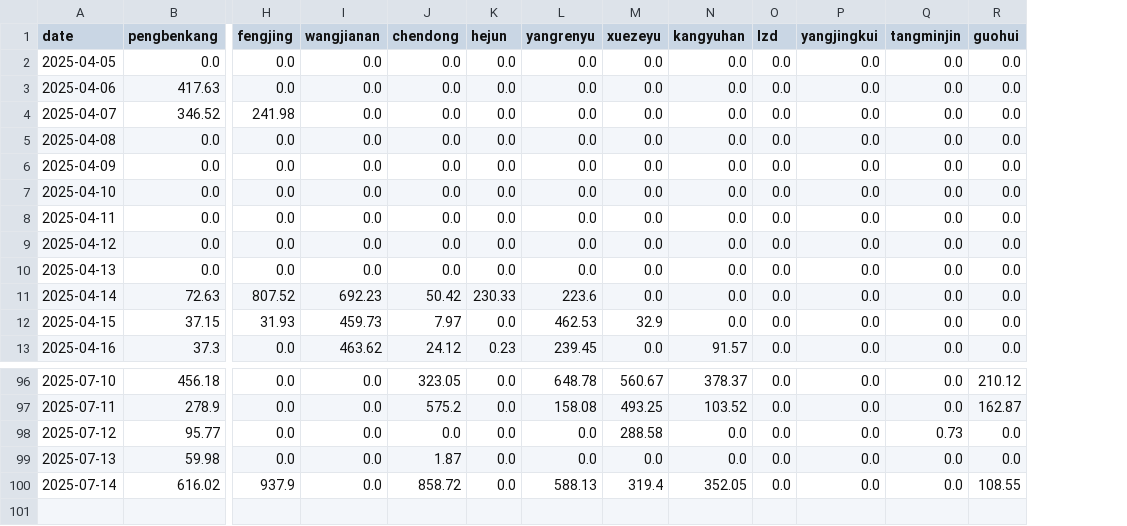
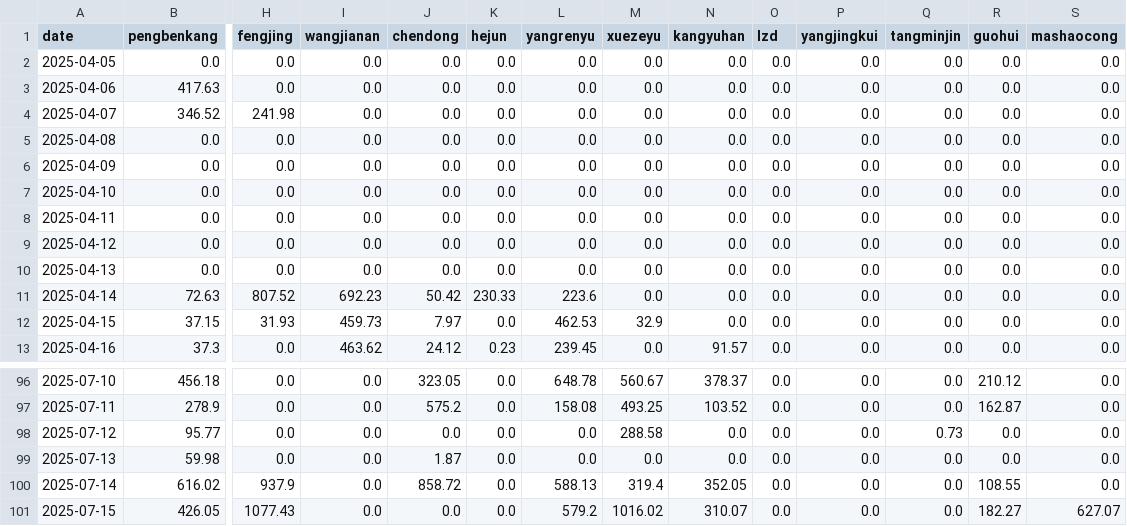
Before and after one commit to ConvolutedDog/server-stats, a CSV file: ssh_login_minutes.csv, drawn as a sheet; only a part is shown, gaps mark what is left out; rows hold the shown columns only; the diff names each change by its address in the sheet, - before the commit and + after, or states it on an @@ line.

```diff
--- a/ssh_login_minutes.csv
+++ b/ssh_login_minutes.csv
+column S (mashaocong), rows 2-13: all 0.0; rows 96-100: all 0.0
+row 101: 2025-07-15 | 426.05 | 1077.43 | 0.0 | 0.0 | 0.0 | 579.2 | 1016.02 | 310.07 | 0.0 | 0.0 | 0.0 | 182.27 | 627.07
```
